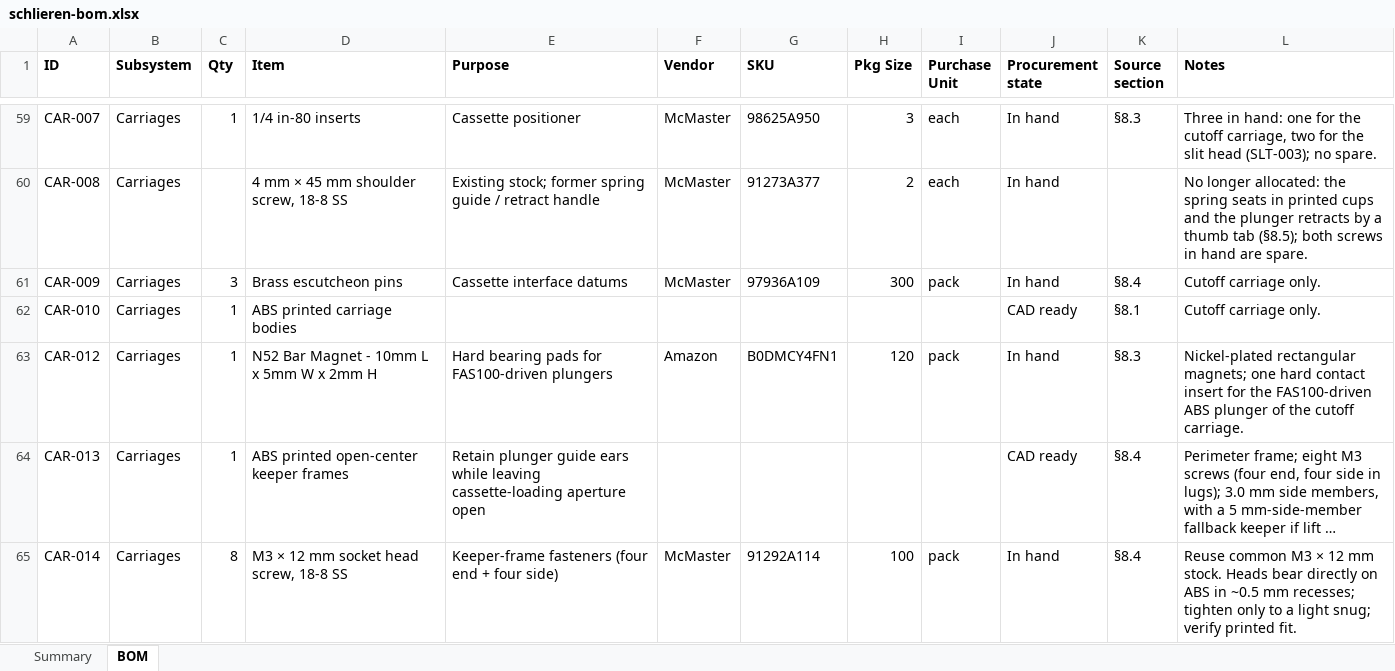
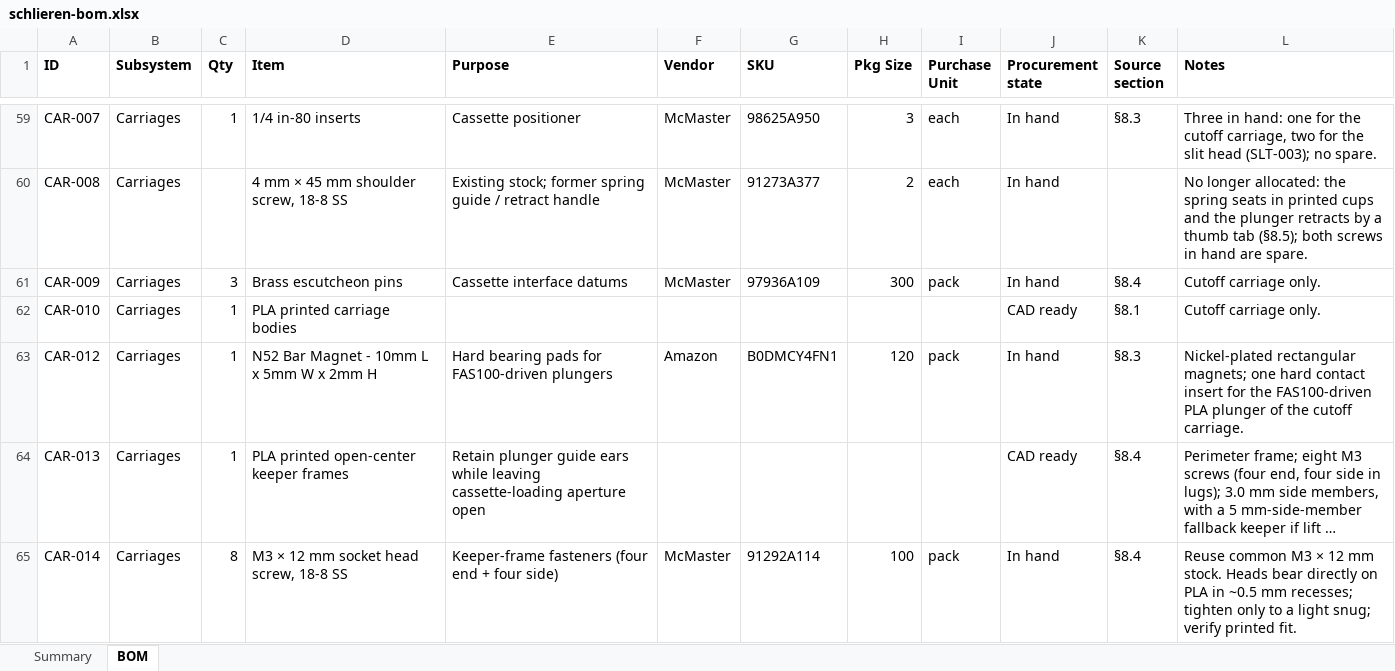
Before and after one commit to fritzm/schlieren, an Excel workbook: bom/schlieren-bom.xlsx, sheet BOM, drawn as a sheet; only a part is shown, gaps mark what is left out; long unchanged cells end in …; values as stored, in another font and other column widths than the file's, no borders; conditional formats not drawn; the diff covers the shown part only; the diff names each change by its address in the sheet, - before the commit and + after, or states it on an @@ line.

```diff
--- a/bom/schlieren-bom.xlsx (sheet BOM)
+++ b/bom/schlieren-bom.xlsx (sheet BOM)
-D62 (Item): ABS printed carriage bodies
+D62 (Item): PLA printed carriage bodies
-L63 (Notes): …the FAS100-driven ABS plunger of…
+L63 (Notes): …the FAS100-driven PLA plunger of…
-D64 (Item): ABS printed open-center keeper frames
+D64 (Item): PLA printed open-center keeper frames
-L65 (Notes): …directly on ABS in ~0.5…
+L65 (Notes): …directly on PLA in ~0.5…
```
Also changed, not shown: 35 edited cells elsewhere in this sheet, 25 other files.
